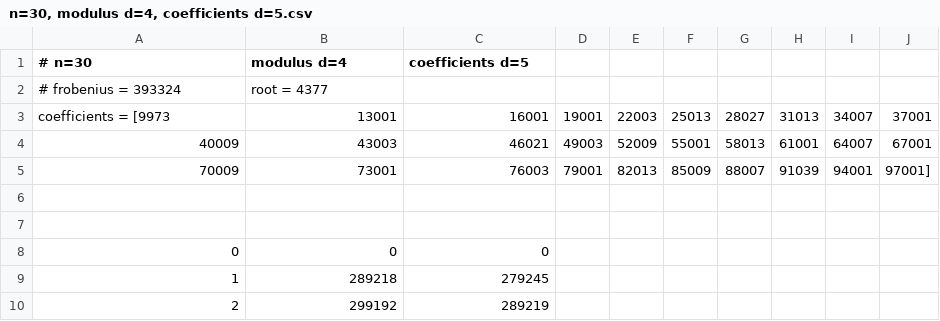
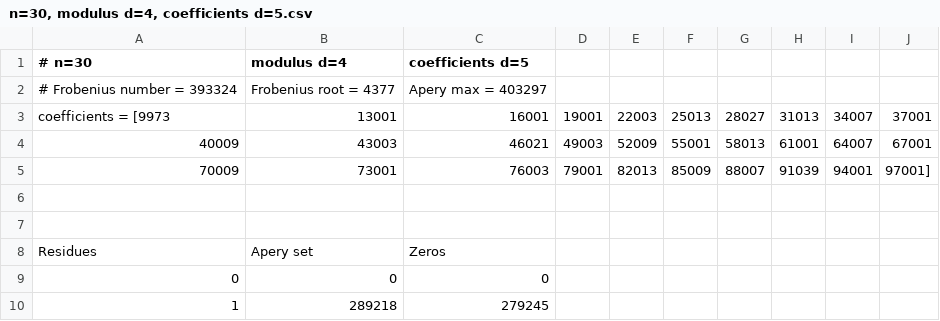
Before and after one commit to vadymshturkhal/shturkhal-gauss-rabbit-algorithm, a CSV file: frobenius-congruences-data/n=30, modulus d=4, coefficients d=5.csv, drawn as a sheet; only a part is shown; the shorter side is filled out with more unchanged rows.

```diff
--- a/frobenius-congruences-data/n=30, modulus d=4, coefficients d=5.csv
+++ b/frobenius-congruences-data/n=30, modulus d=4, coefficients d=5.csv
@@ -1,3 +1,3 @@
 # n=30, modulus d=4, coefficients d=5
-# frobenius = 393324, root = 4377
+# Frobenius number = 393324, Frobenius root = 4377, Apery max = 403297
 coefficients = [9973, 13001, 16001, 19001, 22003, 25013, 28027, 31013, 34007, 37001,
@@ -7,2 +7,3 @@ coefficients = [9973, 13001, 16001, 19001, 22003, 25013, 28027, 31013, 34007, 37
 
+Residues, Apery set, Zeros
 0, 0, 0
```
Also changed, not shown: frobenius-congruences-data/n=16, modulus d=4, coefficients d=5.csv, frobenius-congruences-data/n=64, modulus d=4, coefficients d=5.csv.
